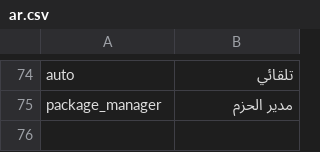
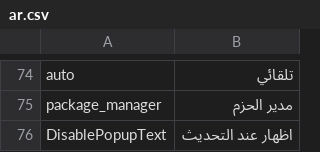
Before and after one commit to emadadel4/itt, a CSV file: locales/ar.csv, drawn as a sheet; only a part is shown, gaps mark what is left out; the diff names each change by its address in the sheet, - before the commit and + after, or states it on an @@ line.

```diff
--- a/locales/ar.csv
+++ b/locales/ar.csv
+row 76: DisablePopupText | اظهار عند التحديث
```
Also changed, not shown: locales/es.csv, locales/fr.csv, 8 other files.
